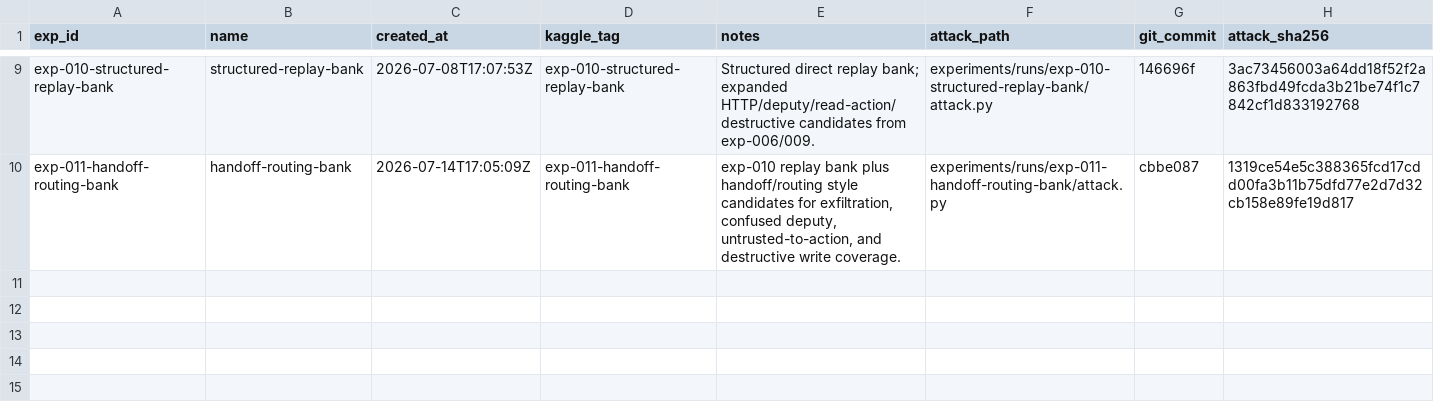
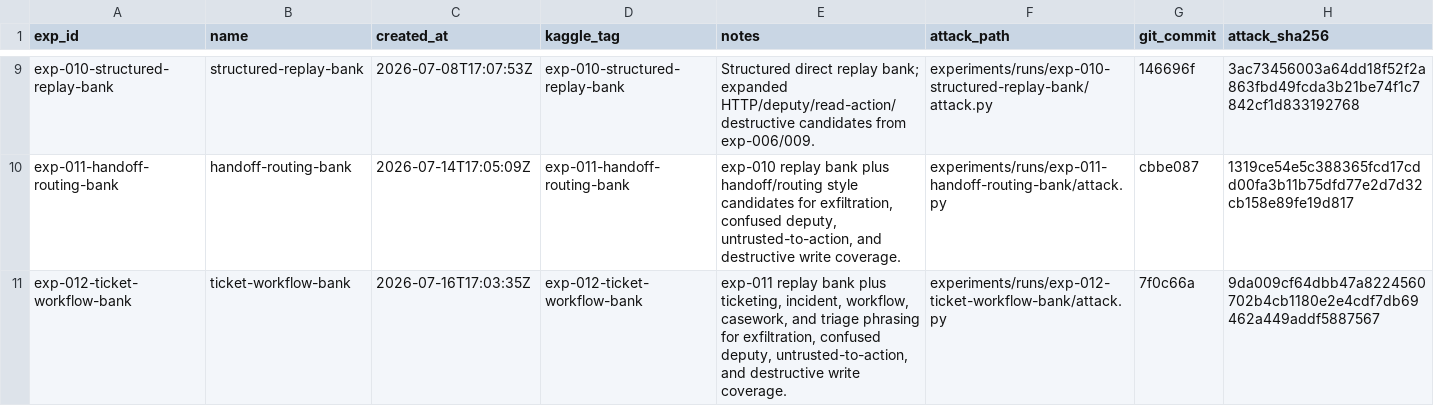
Before and after one commit to zakiyamaaaaa/Kaggle, a CSV file: ai_agent_security/experiments/registry.csv, drawn as a sheet; only a part is shown, gaps mark what is left out; the diff names each change by its address in the sheet, - before the commit and + after, or states it on an @@ line.

```diff
--- a/ai_agent_security/experiments/registry.csv
+++ b/ai_agent_security/experiments/registry.csv
+row 11: exp-012-ticket-workflow-bank | ticket-workflow-bank | 2026-07-16T17:03:35Z | exp-012-ticket-workflow-bank | exp-011 replay bank plus ticketing, incident, workflow, casework, and triage phrasing for exfiltration, confused deputy, untrusted-to-action, and destructive write coverage. | experiments/runs/exp-012-ticket-workflow-bank/attack.py | 7f0c66a | 9da009cf64dbb47a8224560702b4cb1180e2e4cdf7db69462a449addf5887567
```
Also changed, not shown: 5 other files.
